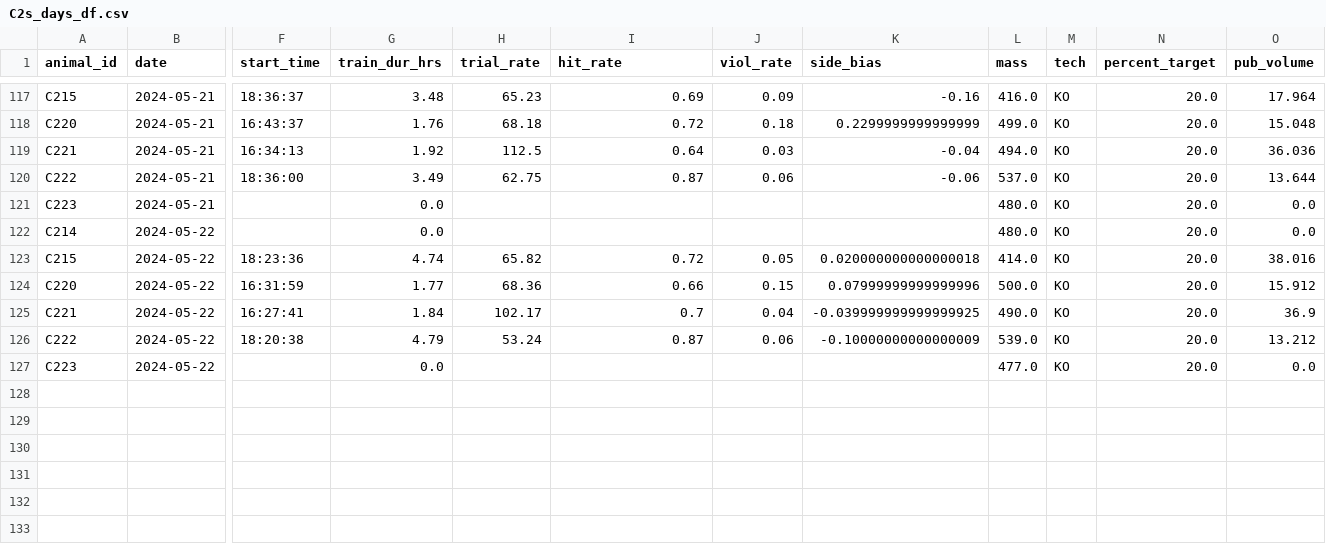
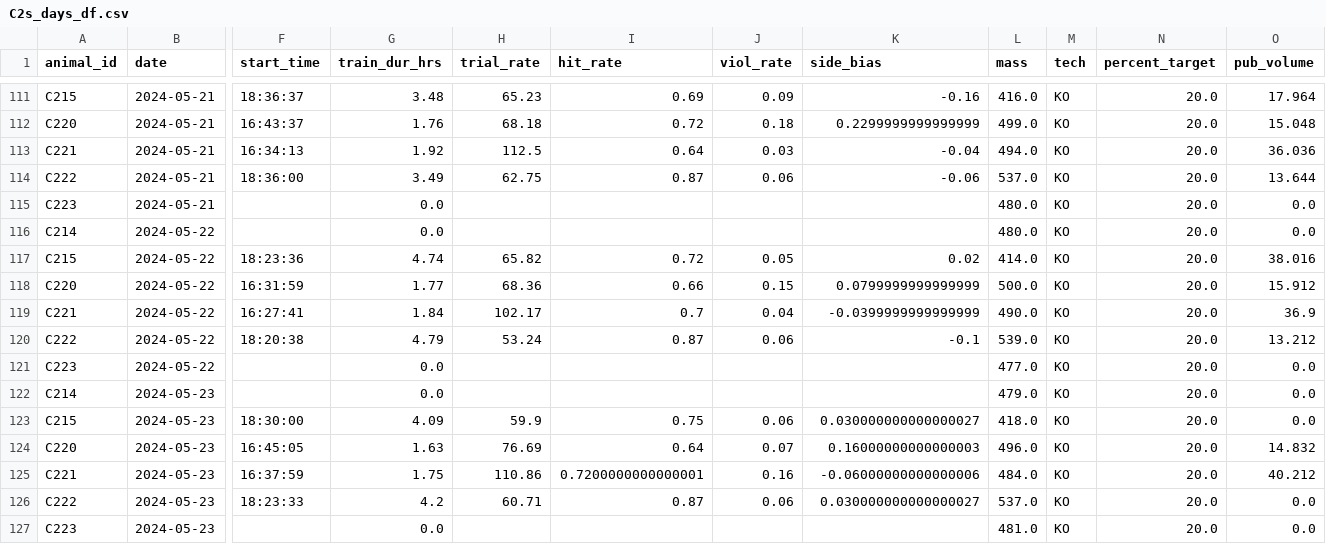
Before and after one commit to Brody-Lab/jbreda_animal_training, a CSV file: data/days_dfs/C2s_days_df.csv, drawn as a sheet; only a part is shown, gaps mark what is left out; addresses are those after the commit; rows hold the shown columns only; the diff covers the shown part only; the diff names each change by its address in the sheet, - before the commit and + after, or states it on an @@ line.

```diff
--- a/data/days_dfs/C2s_days_df.csv
+++ b/data/days_dfs/C2s_days_df.csv
-K117 (side_bias): 0.020000000000000018
+K117 (side_bias): 0.02
-K118 (side_bias): 0.07999999999999996
+K118 (side_bias): 0.0799999999999999
-K119 (side_bias): -0.039999999999999925
+K119 (side_bias): -0.0399999999999999
-K120 (side_bias): -0.10000000000000009
+K120 (side_bias): -0.1
+row 122: C214 | 2024-05-23 |  | 0.0 |  |  |  |  | 479.0 | KO | 20.0 | 0.0
+row 123: C215 | 2024-05-23 | 18:30:00 | 4.09 | 59.9 | 0.75 | 0.06 | 0.030000000000000027 | 418.0 | KO | 20.0 | 0.0
+row 124: C220 | 2024-05-23 | 16:45:05 | 1.63 | 76.69 | 0.64 | 0.07 | 0.16000000000000003 | 496.0 | KO | 20.0 | 14.832
+row 125: C221 | 2024-05-23 | 16:37:59 | 1.75 | 110.86 | 0.7200000000000001 | 0.16 | -0.06000000000000006 | 484.0 | KO | 20.0 | 40.212
+row 126: C222 | 2024-05-23 | 18:23:33 | 4.2 | 60.71 | 0.87 | 0.06 | 0.030000000000000027 | 537.0 | KO | 20.0 | 0.0
+row 127: C223 | 2024-05-23 |  | 0.0 |  |  |  |  | 481.0 | KO | 20.0 | 0.0
```
Also changed, not shown: 6 removed rows elsewhere in this file, 16 other files.
